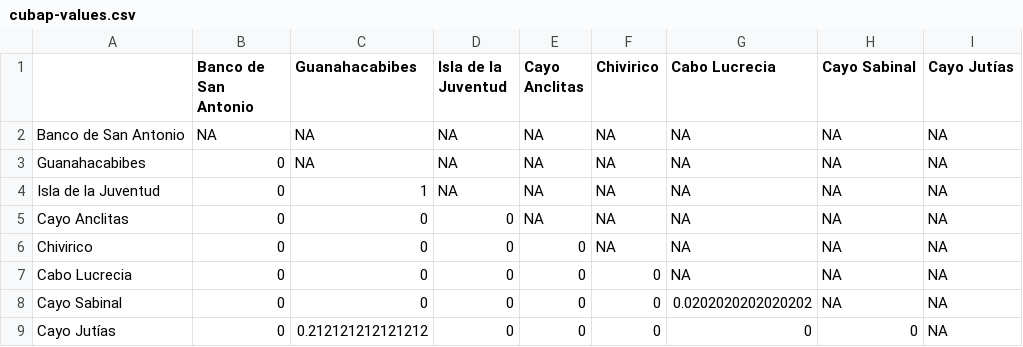
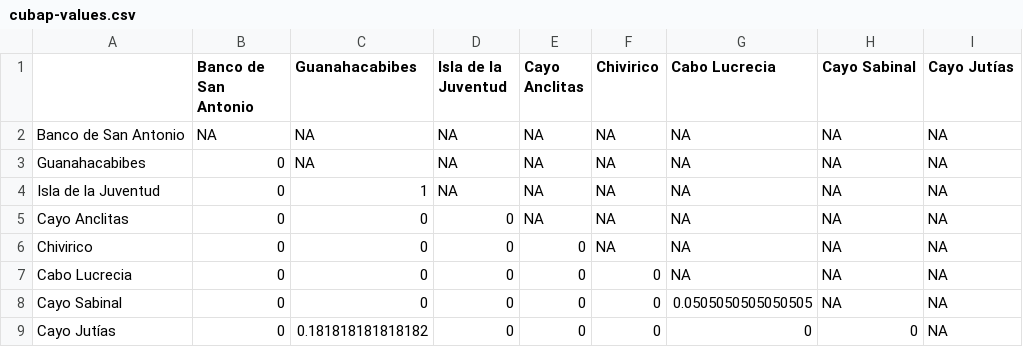
Before and after one commit to lexiebsturm/cubaMcavMsatSnp, a CSV file: rMarkdown/cubap-values.csv, drawn as a sheet.

```diff
--- a/rMarkdown/cubap-values.csv
+++ b/rMarkdown/cubap-values.csv
@@ -7,3 +7,3 @@
 "Cabo Lucrecia",0,0,0,0,0,NA,NA,NA
-"Cayo Sabinal",0,0,0,0,0,0.0202020202020202,NA,NA
-"Cayo Jutías",0,0.212121212121212,0,0,0,0,0,NA
+"Cayo Sabinal",0,0,0,0,0,0.0505050505050505,NA,NA
+"Cayo Jutías",0,0.181818181818182,0,0,0,0,0,NA
```
Also changed, not shown: 6 other files.
